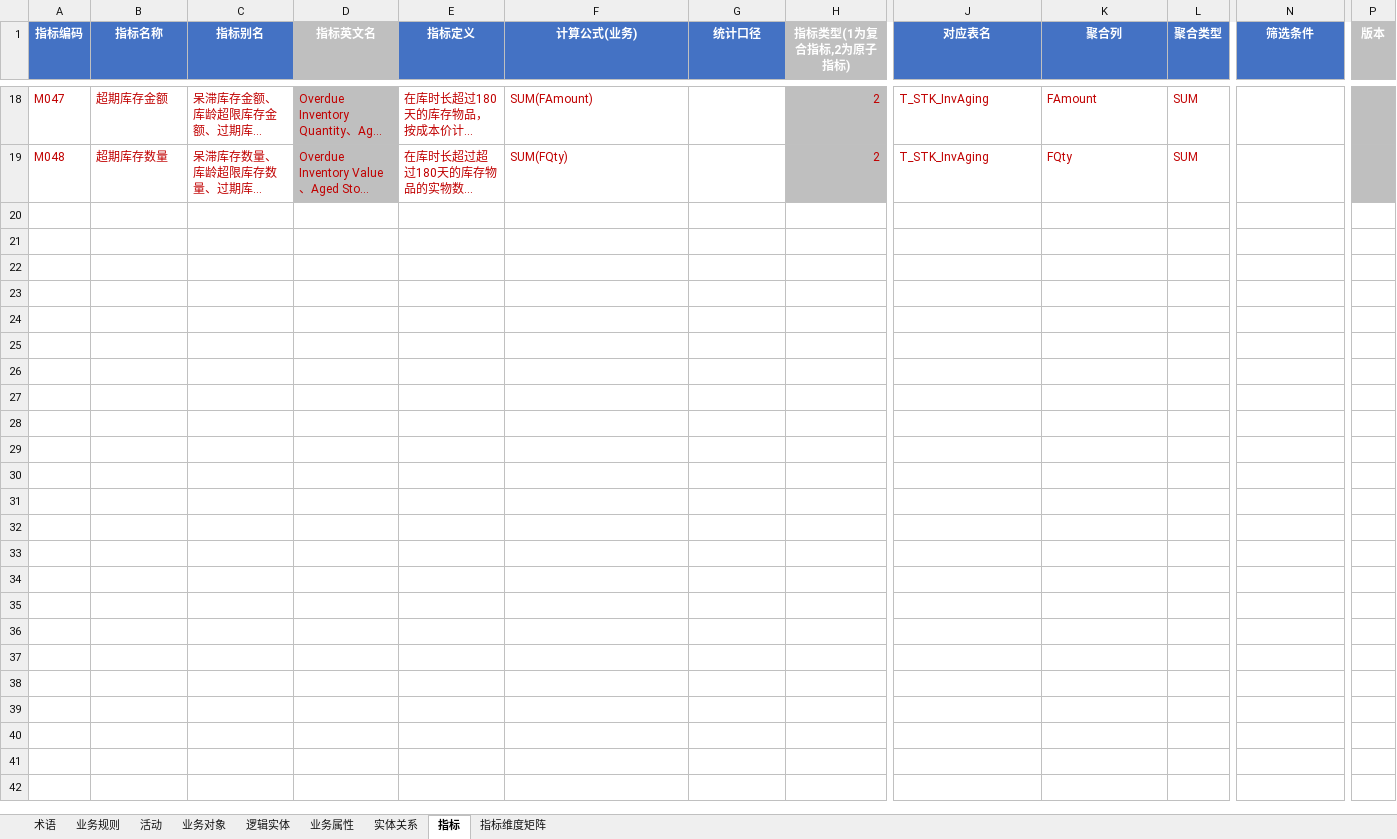
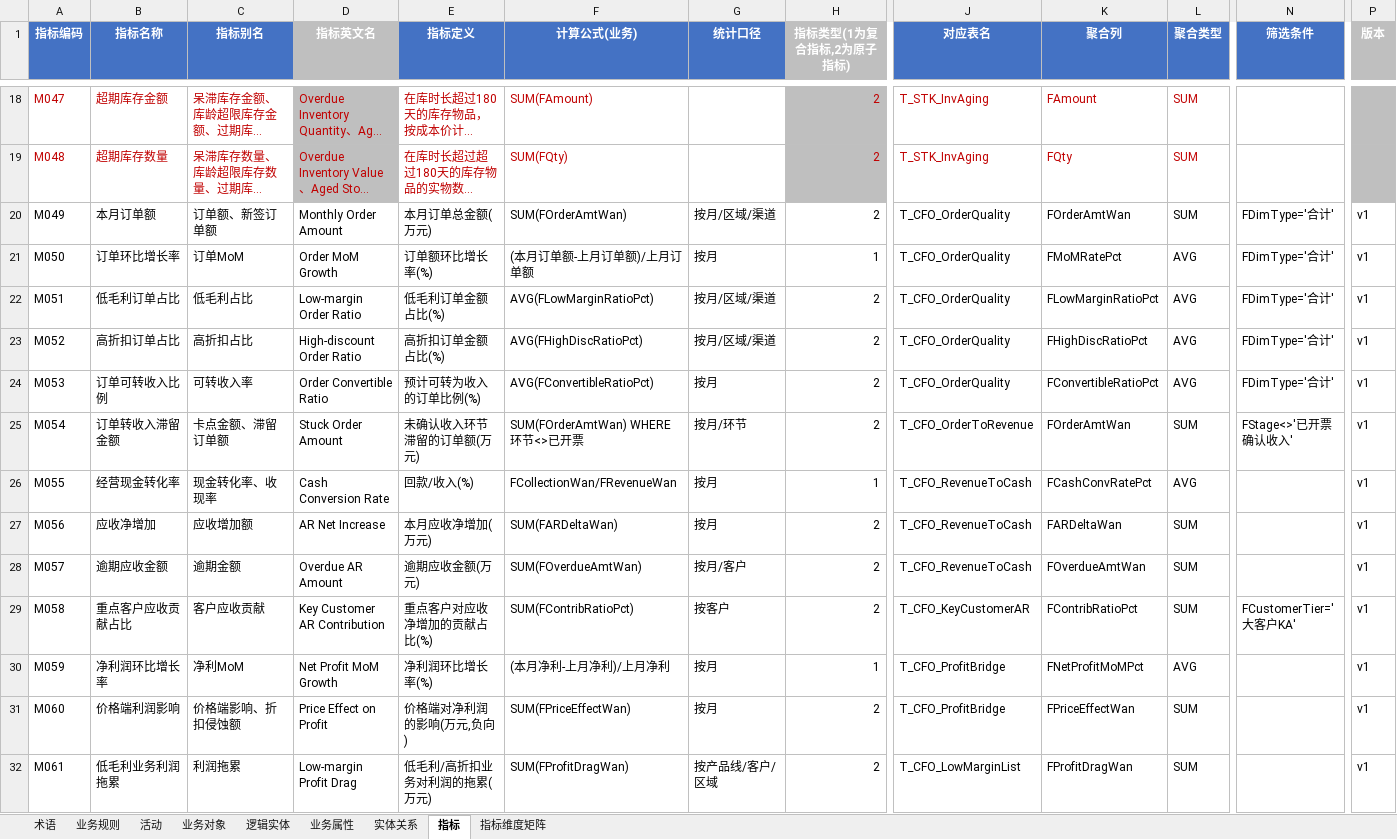
Before and after one commit to tianzj890107/openchat-BI, an Excel workbook: ChatBI业务元数据_硕磐财务管理.xlsx, sheet 指标, drawn as a sheet; only a part is shown, gaps mark what is left out; long unchanged cells end in …; values as stored, in another font and other column widths than the file's, no borders; rows hold the shown columns only; the diff names each change by its address in the sheet, - before the commit and + after, or states it on an @@ line.

```diff
--- a/ChatBI业务元数据_硕磐财务管理.xlsx (sheet 指标)
+++ b/ChatBI业务元数据_硕磐财务管理.xlsx (sheet 指标)
+row 20: M049 | 本月订单额 | 订单额、新签订单额 | Monthly Order Amount | 本月订单总金额(万元) | SUM(FOrderAmtWan) | 按月/区域/渠道 | 2 | T_CFO_OrderQuality | FOrderAmtWan | SUM | FDimType='合计' | v1
+row 21: M050 | 订单环比增长率 | 订单MoM | Order MoM Growth | 订单额环比增长率(%) | (本月订单额-上月订单额)/上月订单额 | 按月 | 1 | T_CFO_OrderQuality | FMoMRatePct | AVG | FDimType='合计' | v1
+row 22: M051 | 低毛利订单占比 | 低毛利占比 | Low-margin Order Ratio | 低毛利订单金额占比(%) | AVG(FLowMarginRatioPct) | 按月/区域/渠道 | 2 | T_CFO_OrderQuality | FLowMarginRatioPct | AVG | FDimType='合计' | v1
+row 23: M052 | 高折扣订单占比 | 高折扣占比 | High-discount Order Ratio | 高折扣订单金额占比(%) | AVG(FHighDiscRatioPct) | 按月/区域/渠道 | 2 | T_CFO_OrderQuality | FHighDiscRatioPct | AVG | FDimType='合计' | v1
+row 24: M053 | 订单可转收入比例 | 可转收入率 | Order Convertible Ratio | 预计可转为收入的订单比例(%) | AVG(FConvertibleRatioPct) | 按月 | 2 | T_CFO_OrderQuality | FConvertibleRatioPct | AVG | FDimType='合计' | v1
+row 25: M054 | 订单转收入滞留金额 | 卡点金额、滞留订单额 | Stuck Order Amount | 未确认收入环节滞留的订单额(万元) | SUM(FOrderAmtWan) WHERE 环节<>已开票 | 按月/环节 | 2 | T_CFO_OrderToRevenue | FOrderAmtWan | SUM | FStage<>'已开票确认收入' | v1
+row 26: M055 | 经营现金转化率 | 现金转化率、收现率 | Cash Conversion Rate | 回款/收入(%) | FCollectionWan/FRevenueWan | 按月 | 1 | T_CFO_RevenueToCash | FCashConvRatePct | AVG |  | v1
+row 27: M056 | 应收净增加 | 应收增加额 | AR Net Increase | 本月应收净增加(万元) | SUM(FARDeltaWan) | 按月 | 2 | T_CFO_RevenueToCash | FARDeltaWan | SUM |  | v1
+row 28: M057 | 逾期应收金额 | 逾期金额 | Overdue AR Amount | 逾期应收金额(万元) | SUM(FOverdueAmtWan) | 按月/客户 | 2 | T_CFO_RevenueToCash | FOverdueAmtWan | SUM |  | v1
+row 29: M058 | 重点客户应收贡献占比 | 客户应收贡献 | Key Customer AR Contribution | 重点客户对应收净增加的贡献占比(%) | SUM(FContribRatioPct) | 按客户 | 2 | T_CFO_KeyCustomerAR | FContribRatioPct | SUM | FCustomerTier='大客户KA' | v1
+row 30: M059 | 净利润环比增长率 | 净利MoM | Net Profit MoM Growth | 净利润环比增长率(%) | (本月净利-上月净利)/上月净利 | 按月 | 1 | T_CFO_ProfitBridge | FNetProfitMoMPct | AVG |  | v1
+row 31: M060 | 价格端利润影响 | 价格端影响、折扣侵蚀额 | Price Effect on Profit | 价格端对净利润的影响(万元,负向) | SUM(FPriceEffectWan) | 按月 | 2 | T_CFO_ProfitBridge | FPriceEffectWan | SUM |  | v1
+row 32: M061 | 低毛利业务利润拖累 | 利润拖累 | Low-margin Profit Drag | 低毛利/高折扣业务对利润的拖累(万元) | SUM(FProfitDragWan) | 按产品线/客户/区域 | 2 | T_CFO_LowMarginList | FProfitDragWan | SUM |  | v1
```
Also changed, not shown: sheet 业务属性, sheet 术语, sheet 实体关系, sheet 指标维度矩阵, sheet 逻辑实体, sheet 业务规则, 2 more sheets, 15 other files.
